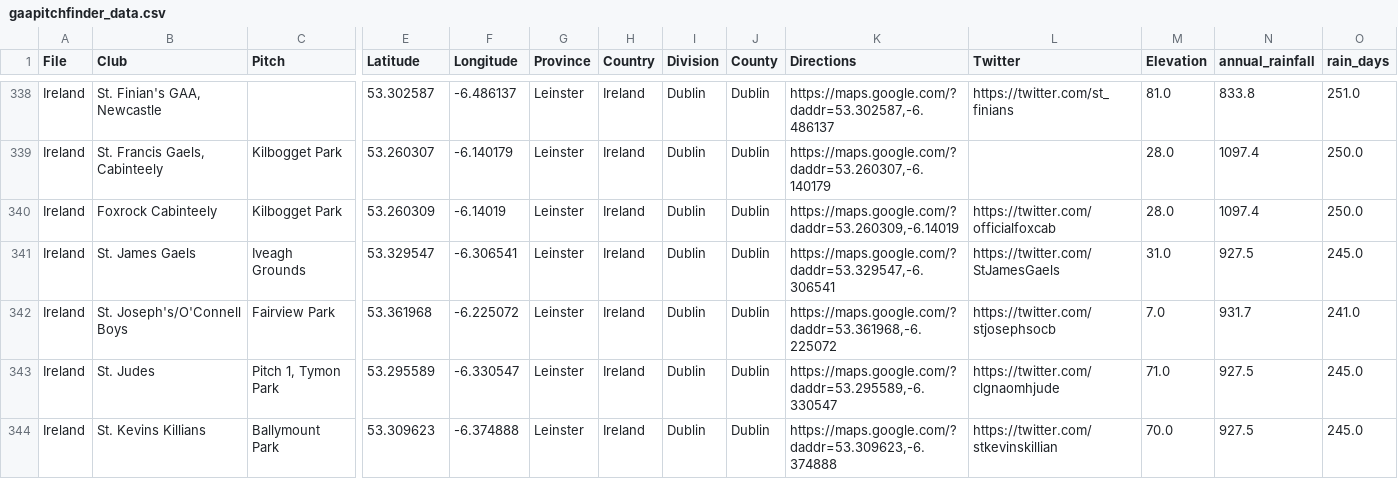
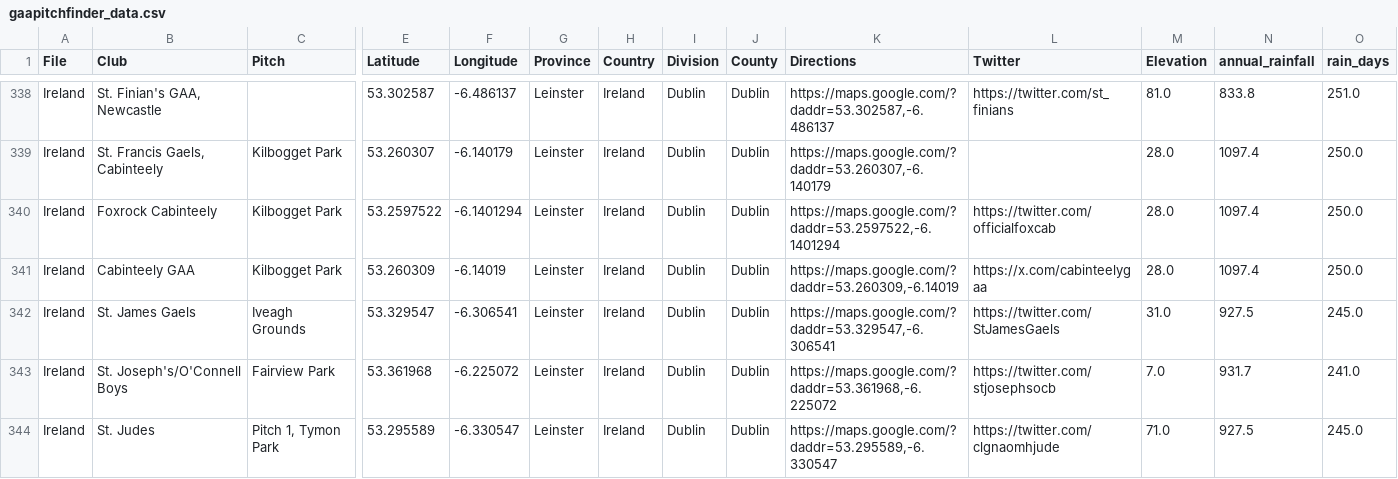
Before and after one commit to ryanmcg2203/gaapitchfinder, a CSV file: gaapitchfinder_data.csv, drawn as a sheet; only a part is shown, gaps mark what is left out; the shorter side is filled out with more unchanged rows; rows hold the shown columns only; the diff names each change by its address in the sheet, - before the commit and + after, or states it on an @@ line.

Commit message:
Update gaapitchfinder_data.csv
Adding Cabinteely GAA Dublin

```diff
--- a/gaapitchfinder_data.csv
+++ b/gaapitchfinder_data.csv
-E340 (Latitude): 53.260309
+E340 (Latitude): 53.2597522
-F340 (Longitude): -6.14019
+F340 (Longitude): -6.1401294
-K340 (Directions): https://maps.google.com/?daddr=53.260309,-6.14019
+K340 (Directions): https://maps.google.com/?daddr=53.2597522,-6.1401294
+row 341: Ireland | Cabinteely GAA | Kilbogget Park | 53.260309 | -6.14019 | Leinster | Ireland | Dublin | Dublin | https://maps.google.com/?daddr=53.260309,-6.14019 | https://x.com/cabinteelygaa | 28.0 | 1097.4 | 250.0
```
